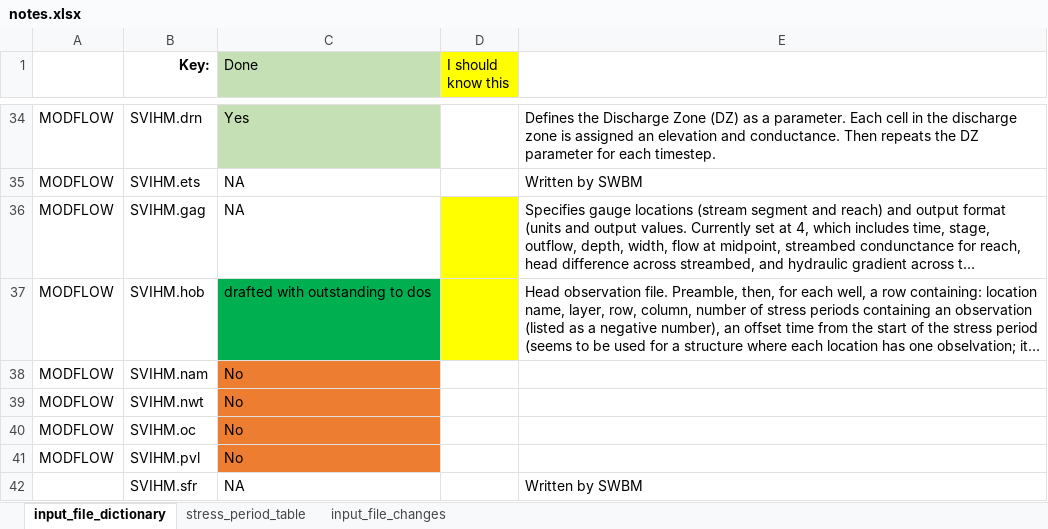
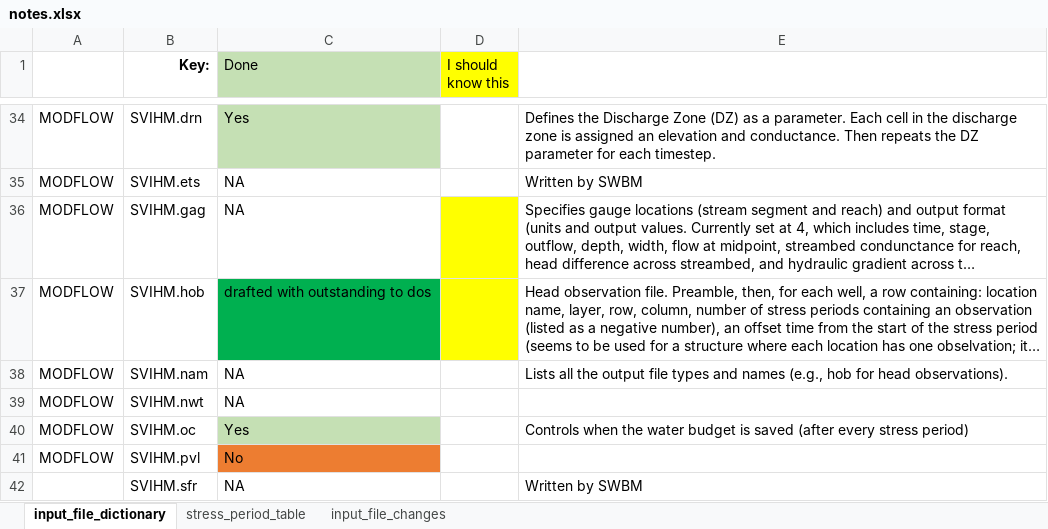
Before and after one commit to UCDavisHydro/SVIHM, an Excel workbook: SWBM/update2018notes/notes.xlsx, sheet input_file_dictionary, drawn as a sheet; only a part is shown, gaps mark what is left out; long unchanged cells end in …; values as stored, in another font and other column widths than the file's, no borders; charts and pictures not drawn; the diff names each change by its address in the sheet, - before the commit and + after, or states it on an @@ line.

```diff
--- a/SWBM/update2018notes/notes.xlsx (sheet input_file_dictionary)
+++ b/SWBM/update2018notes/notes.xlsx (sheet input_file_dictionary)
-C38:C39 (Done): No
+C38:C39 (Done): NA
-C38:C39 fill: #ED7D31
+C38:C39 fill: none
-E38: (empty)
+E38: Lists all the output file types and names (e.g., hob for head observations).
-C40 (Done): No
+C40 (Done): Yes
-C40 fill: #ED7D31
+C40 fill: #C5E0B4
-E40: (empty)
+E40: Controls when the water budget is saved (after every stress period)
```
Also changed, not shown: 2 other files.
